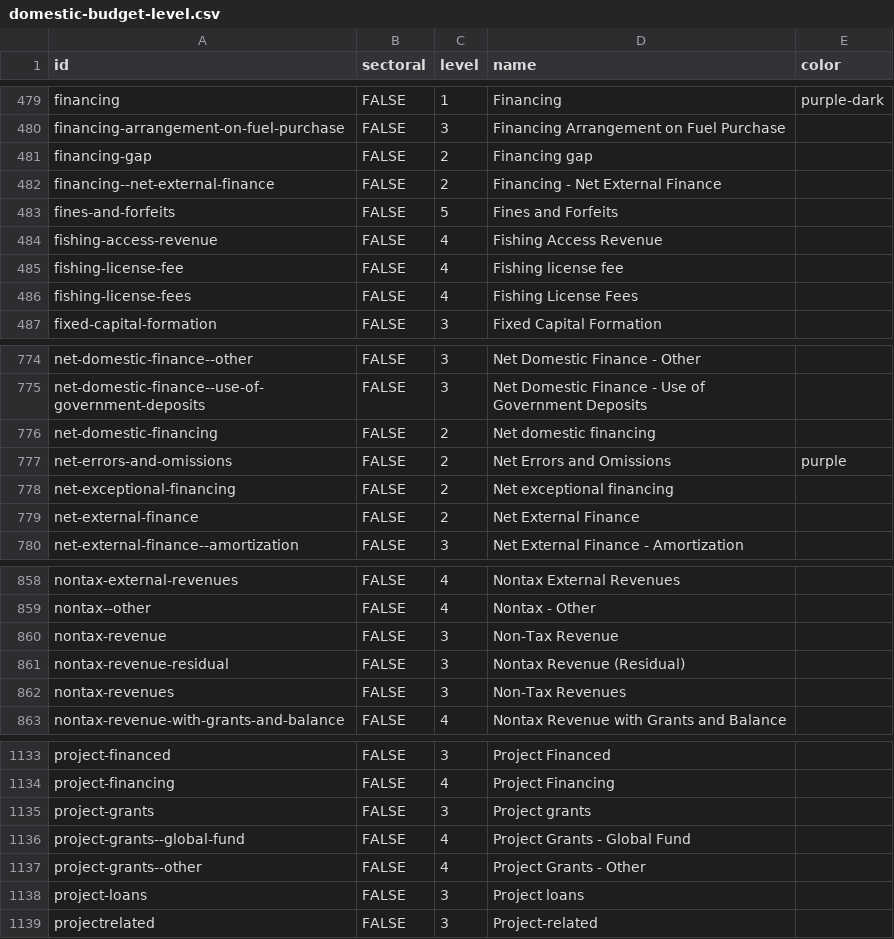
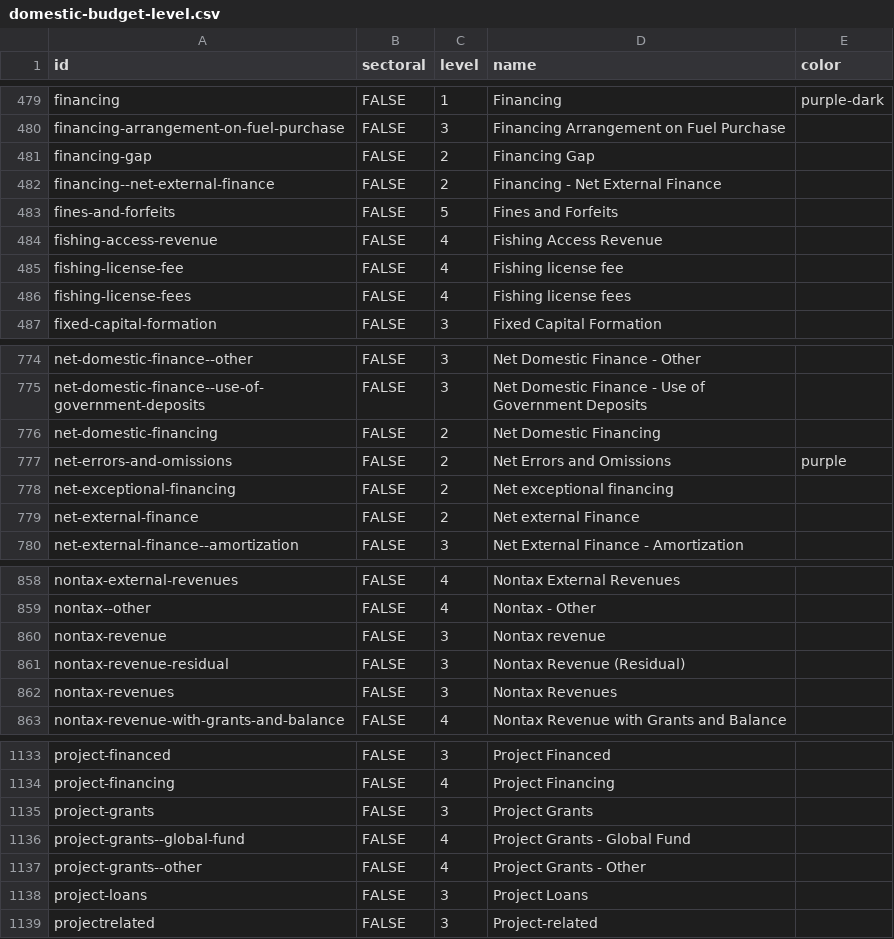
Before and after one commit to devinit/domestic_finance_2018, a CSV file: output/domestic-budget-level.csv, drawn as a sheet; only a part is shown, gaps mark what is left out; the diff covers the shown part only.

```diff
--- a/output/domestic-budget-level.csv
+++ b/output/domestic-budget-level.csv
@@ -480,3 +480,3 @@
 "financing-arrangement-on-fuel-purchase","FALSE",3,"Financing Arrangement on Fuel Purchase",
-"financing-gap","FALSE",2,"Financing gap",
+"financing-gap","FALSE",2,"Financing Gap",
 "financing--net-external-finance","FALSE",2,"Financing - Net External Finance",
@@ -485,3 +485,3 @@
 "fishing-license-fee","FALSE",4,"Fishing license fee",
-"fishing-license-fees","FALSE",4,"Fishing License Fees",
+"fishing-license-fees","FALSE",4,"Fishing license fees",
 "fixed-capital-formation","FALSE",3,"Fixed Capital Formation",
@@ -775,6 +775,6 @@
 "net-domestic-finance--use-of-government-deposits","FALSE",3,"Net Domestic Finance - Use of Government Deposits",
-"net-domestic-financing","FALSE",2,"Net domestic financing",
+"net-domestic-financing","FALSE",2,"Net Domestic Financing",
 "net-errors-and-omissions","FALSE",2,"Net Errors and Omissions","purple"
 "net-exceptional-financing","FALSE",2,"Net exceptional financing",
-"net-external-finance","FALSE",2,"Net External Finance",
+"net-external-finance","FALSE",2,"Net external Finance",
 "net-external-finance--amortization","FALSE",3,"Net External Finance - Amortization",
@@ -859,5 +859,5 @@
 "nontax--other","FALSE",4,"Nontax - Other",
-"nontax-revenue","FALSE",3,"Non-Tax Revenue",
+"nontax-revenue","FALSE",3,"Nontax revenue",
 "nontax-revenue-residual","FALSE",3,"Nontax Revenue (Residual)",
-"nontax-revenues","FALSE",3,"Non-Tax Revenues",
+"nontax-revenues","FALSE",3,"Nontax Revenues",
 "nontax-revenue-with-grants-and-balance","FALSE",4,"Nontax Revenue with Grants and Balance",
@@ -1134,6 +1134,6 @@
 "project-financing","FALSE",4,"Project Financing",
-"project-grants","FALSE",3,"Project grants",
+"project-grants","FALSE",3,"Project Grants",
 "project-grants--global-fund","FALSE",4,"Project Grants - Global Fund",
 "project-grants--other","FALSE",4,"Project Grants - Other",
-"project-loans","FALSE",3,"Project loans",
+"project-loans","FALSE",3,"Project Loans",
 "projectrelated","FALSE",3,"Project-related",
```
Also changed, not shown: 5 removed rows and 45 edited cells elsewhere in this file, 2 other files.
